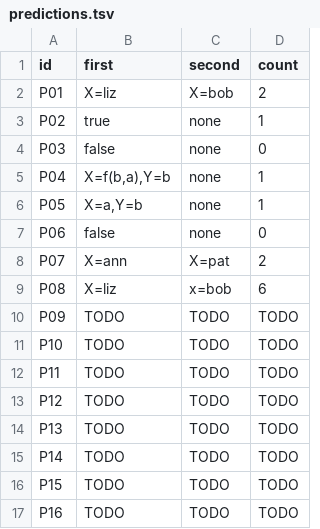
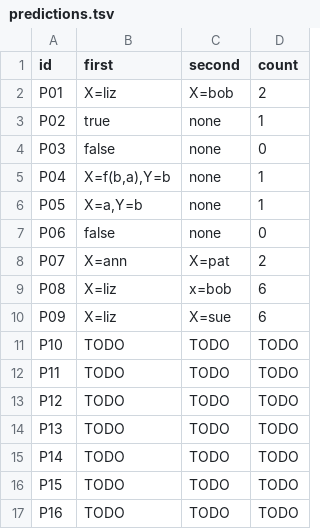
Before and after one commit to WhiteLicorice/cmsc-124-ps4-starter, a TSV file: predictions.tsv, drawn as a sheet.

Commit message:
docs: add predictions and reasoning for P09

```diff
--- a/predictions.tsv
+++ b/predictions.tsv
@@ -9,3 +9,3 @@ P07	X=ann	X=pat	2
 P08	X=liz	x=bob	6
-P09	TODO	TODO	TODO
+P09	X=liz	X=sue	6
 P10	TODO	TODO	TODO
```
Also changed, not shown: 1 other file.
